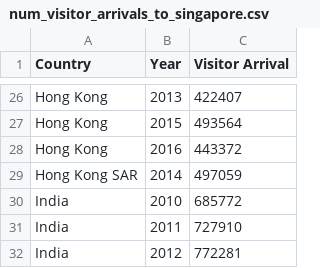
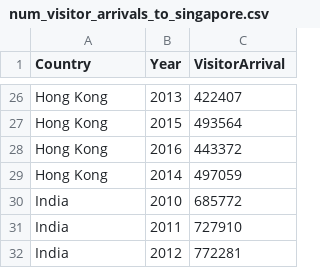
Before and after one commit to victortangggg/va_is428, a CSV file: data/num_visitor_arrivals_to_singapore.csv, drawn as a sheet; only a part is shown, gaps mark what is left out; the diff names each change by its address in the sheet, - before the commit and + after, or states it on an @@ line.

```diff
--- a/data/num_visitor_arrivals_to_singapore.csv
+++ b/data/num_visitor_arrivals_to_singapore.csv
-C1: Visitor Arrival
+C1: VisitorArrival
-A29 (Country): Hong Kong SAR
+A29 (Country): Hong Kong
```
Also changed, not shown: 2 other files.
